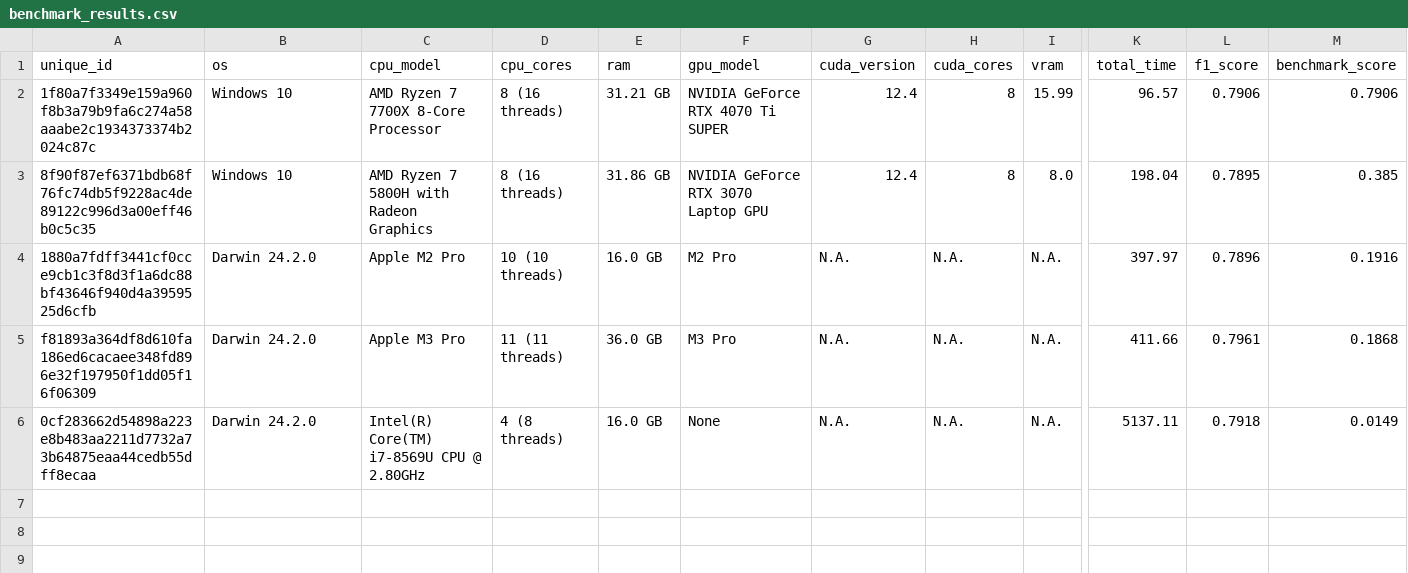
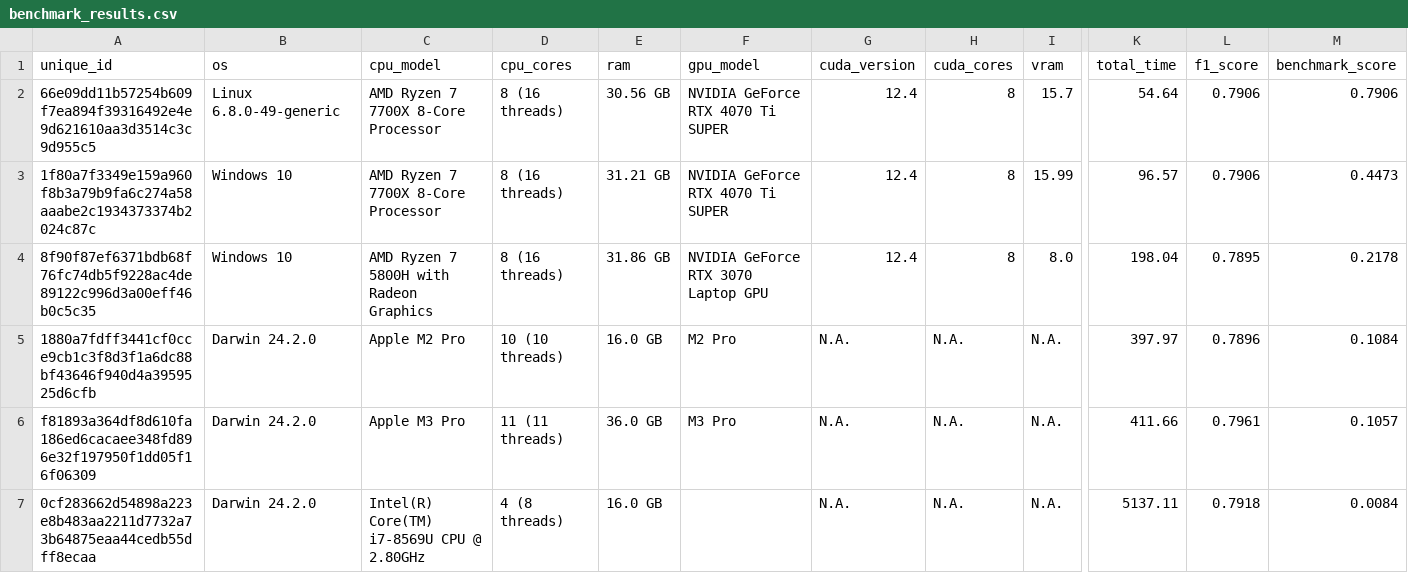
Before and after one commit to AmirYunus/ai_benchmarking, a CSV file: benchmark_results.csv, drawn as a sheet; only a part is shown, gaps mark what is left out; addresses are those after the commit; rows hold the shown columns only; the diff names each change by its address in the sheet, - before the commit and + after, or states it on an @@ line.

Commit message:
Updated benchmark_results.csv

```diff
--- a/benchmark_results.csv
+++ b/benchmark_results.csv
+row 2: 66e09dd11b57254b609f7ea894f39316492e4e9d621610aa3d3514c3c9d955c5 | Linux 6.8.0-49-generic | AMD Ryzen 7 7700X 8-Core Processor | 8 (16 threads) | 30.56 GB | NVIDIA GeForce RTX 4070 Ti SUPER | 12.4 | 8 | 15.7 | 54.64 | 0.7906 | 0.7906
-M3 (benchmark_score): 0.7906
+M3 (benchmark_score): 0.4473
-M4 (benchmark_score): 0.385
+M4 (benchmark_score): 0.2178
-M5 (benchmark_score): 0.1916
+M5 (benchmark_score): 0.1084
-M6 (benchmark_score): 0.1868
+M6 (benchmark_score): 0.1057
-F7 (gpu_model): None
+F7 (gpu_model): (empty)
-M7 (benchmark_score): 0.0149
+M7 (benchmark_score): 0.0084
```
